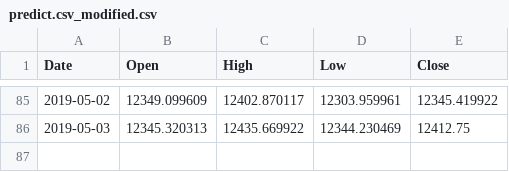
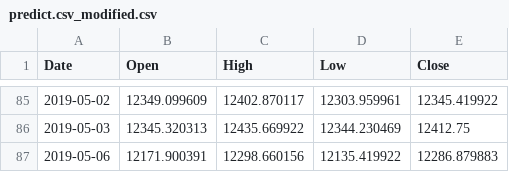
Before and after one commit to spispes/tesorflor-dax-prediction, a CSV file: daten/predict.csv_modified.csv, drawn as a sheet; only a part is shown, gaps mark what is left out; the diff names each change by its address in the sheet, - before the commit and + after, or states it on an @@ line.

```diff
--- a/daten/predict.csv_modified.csv
+++ b/daten/predict.csv_modified.csv
+row 87: 2019-05-06 | 12171.900391 | 12298.660156 | 12135.419922 | 12286.879883
```
Also changed, not shown: daten/predict.csv, 33 other files.
